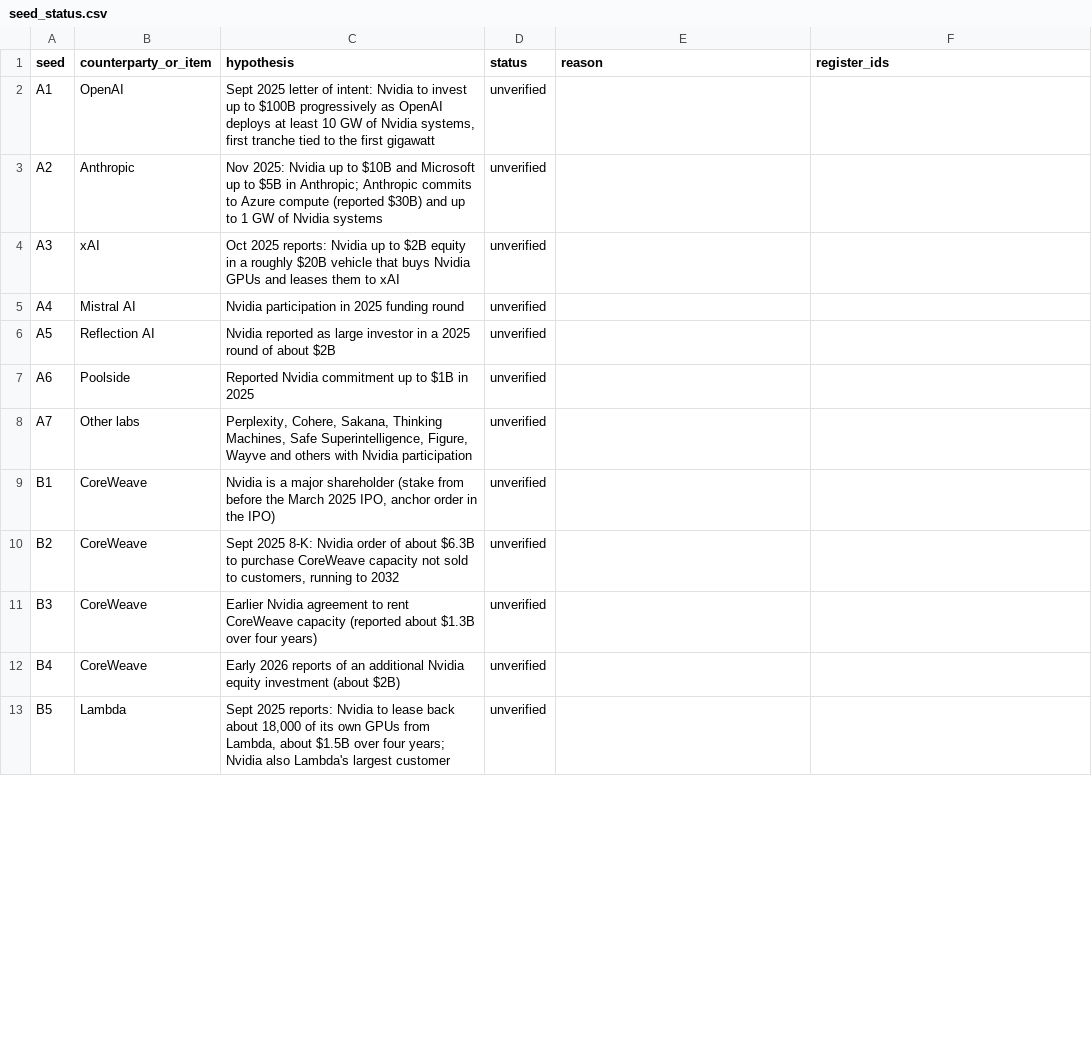
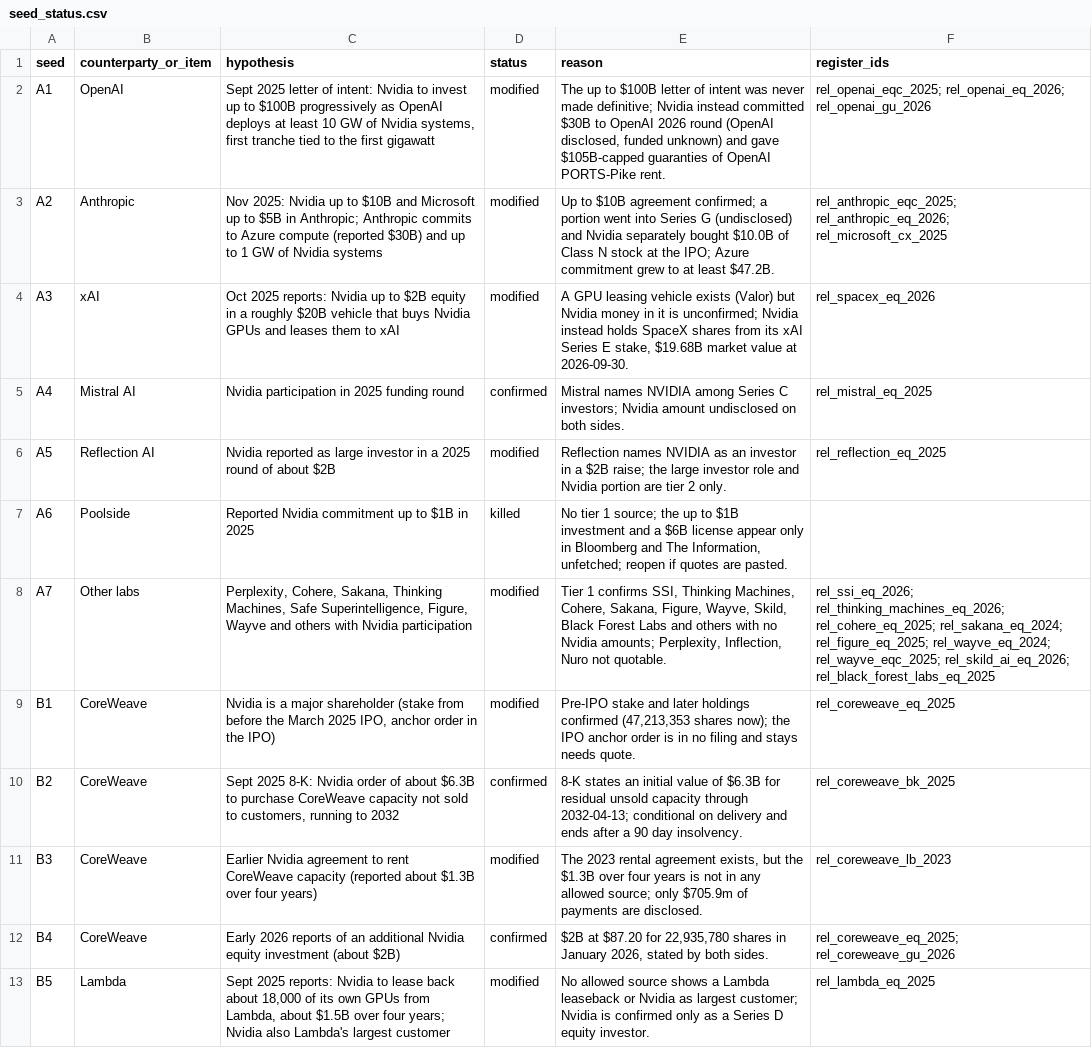
Before and after one commit to pancibus1709/Nvidia-, a CSV file: research/seed_status.csv, drawn as a sheet; only a part is shown; the diff covers the shown part only.

```diff
--- a/research/seed_status.csv
+++ b/research/seed_status.csv
@@ -1,13 +1,13 @@
 seed,counterparty_or_item,hypothesis,status,reason,register_ids
-A1,OpenAI,"Sept 2025 letter of intent: Nvidia to invest up to $100B progressively as OpenAI deploys at least 10 GW of Nvidia systems, first tranche tied to the first gigawatt",unverified,,
-A2,Anthropic,Nov 2025: Nvidia up to $10B and Microsoft up to $5B in Anthropic; Anthropic commits to Azure compute (reported $30B) and up to 1 GW of Nvidia systems,unverified,,
-A3,xAI,Oct 2025 reports: Nvidia up to $2B equity in a roughly $20B vehicle that buys Nvidia GPUs and leases them to xAI,unverified,,
-A4,Mistral AI,Nvidia participation in 2025 funding round,unverified,,
-A5,Reflection AI,Nvidia reported as large investor in a 2025 round of about $2B,unverified,,
-A6,Poolside,Reported Nvidia commitment up to $1B in 2025,unverified,,
-A7,Other labs,"Perplexity, Cohere, Sakana, Thinking Machines, Safe Superintelligence, Figure, Wayve and others with Nvidia participation",unverified,,
-B1,CoreWeave,"Nvidia is a major shareholder (stake from before the March 2025 IPO, anchor order in the IPO)",unverified,,
-B2,CoreWeave,"Sept 2025 8-K: Nvidia order of about $6.3B to purchase CoreWeave capacity not sold to customers, running to 2032",unverified,,
-B3,CoreWeave,Earlier Nvidia agreement to rent CoreWeave capacity (reported about $1.3B over four years),unverified,,
-B4,CoreWeave,Early 2026 reports of an additional Nvidia equity investment (about $2B),unverified,,
-B5,Lambda,"Sept 2025 reports: Nvidia to lease back about 18,000 of its own GPUs from Lambda, about $1.5B over four years; Nvidia also Lambda's largest customer",unverified,,
+A1,OpenAI,"Sept 2025 letter of intent: Nvidia to invest up to $100B progressively as OpenAI deploys at least 10 GW of Nvidia systems, first tranche tied to the first gigawatt",modified,"The up to $100B letter of intent was never made definitive; Nvidia instead committed $30B to OpenAI 2026 round (OpenAI disclosed, funded unknown) and gave $105B-capped guaranties of OpenAI PORTS-Pike rent.",rel_openai_eqc_2025; rel_openai_eq_2026; rel_openai_gu_2026
+A2,Anthropic,Nov 2025: Nvidia up to $10B and Microsoft up to $5B in Anthropic; Anthropic commits to Azure compute (reported $30B) and up to 1 GW of Nvidia systems,modified,Up to $10B agreement confirmed; a portion went into Series G (undisclosed) and Nvidia separately bought $10.0B of Class N stock at the IPO; Azure commitment grew to at least $47.2B.,rel_anthropic_eqc_2025; rel_anthropic_eq_2026; rel_microsoft_cx_2025
+A3,xAI,Oct 2025 reports: Nvidia up to $2B equity in a roughly $20B vehicle that buys Nvidia GPUs and leases them to xAI,modified,"A GPU leasing vehicle exists (Valor) but Nvidia money in it is unconfirmed; Nvidia instead holds SpaceX shares from its xAI Series E stake, $19.68B market value at 2026-09-30.",rel_spacex_eq_2026
+A4,Mistral AI,Nvidia participation in 2025 funding round,confirmed,Mistral names NVIDIA among Series C investors; Nvidia amount undisclosed on both sides.,rel_mistral_eq_2025
+A5,Reflection AI,Nvidia reported as large investor in a 2025 round of about $2B,modified,Reflection names NVIDIA as an investor in a $2B raise; the large investor role and Nvidia portion are tier 2 only.,rel_reflection_eq_2025
+A6,Poolside,Reported Nvidia commitment up to $1B in 2025,killed,"No tier 1 source; the up to $1B investment and a $6B license appear only in Bloomberg and The Information, unfetched; reopen if quotes are pasted.",
+A7,Other labs,"Perplexity, Cohere, Sakana, Thinking Machines, Safe Superintelligence, Figure, Wayve and others with Nvidia participation",modified,"Tier 1 confirms SSI, Thinking Machines, Cohere, Sakana, Figure, Wayve, Skild, Black Forest Labs and others with no Nvidia amounts; Perplexity, Inflection, Nuro not quotable.",rel_ssi_eq_2026; rel_thinking_machines_eq_2026; rel_cohere_eq_2025; rel_sakana_eq_2024; rel_figure_eq_2025; rel_wayve_eq_2024; rel_wayve_eqc_2025; rel_skild_ai_eq_2026; rel_black_forest_labs_eq_2025
+B1,CoreWeave,"Nvidia is a major shareholder (stake from before the March 2025 IPO, anchor order in the IPO)",modified,"Pre-IPO stake and later holdings confirmed (47,213,353 shares now); the IPO anchor order is in no filing and stays needs quote.",rel_coreweave_eq_2025
+B2,CoreWeave,"Sept 2025 8-K: Nvidia order of about $6.3B to purchase CoreWeave capacity not sold to customers, running to 2032",confirmed,8-K states an initial value of $6.3B for residual unsold capacity through 2032-04-13; conditional on delivery and ends after a 90 day insolvency.,rel_coreweave_bk_2025
+B3,CoreWeave,Earlier Nvidia agreement to rent CoreWeave capacity (reported about $1.3B over four years),modified,"The 2023 rental agreement exists, but the $1.3B over four years is not in any allowed source; only $705.9m of payments are disclosed.",rel_coreweave_lb_2023
+B4,CoreWeave,Early 2026 reports of an additional Nvidia equity investment (about $2B),confirmed,"$2B at $87.20 for 22,935,780 shares in January 2026, stated by both sides.",rel_coreweave_eq_2025; rel_coreweave_gu_2026
+B5,Lambda,"Sept 2025 reports: Nvidia to lease back about 18,000 of its own GPUs from Lambda, about $1.5B over four years; Nvidia also Lambda's largest customer",modified,No allowed source shows a Lambda leaseback or Nvidia as largest customer; Nvidia is confirmed only as a Series D equity investor.,rel_lambda_eq_2025
```
Also changed, not shown: 63 edited cells elsewhere in this file, research/candidates.csv, 25 other files.
